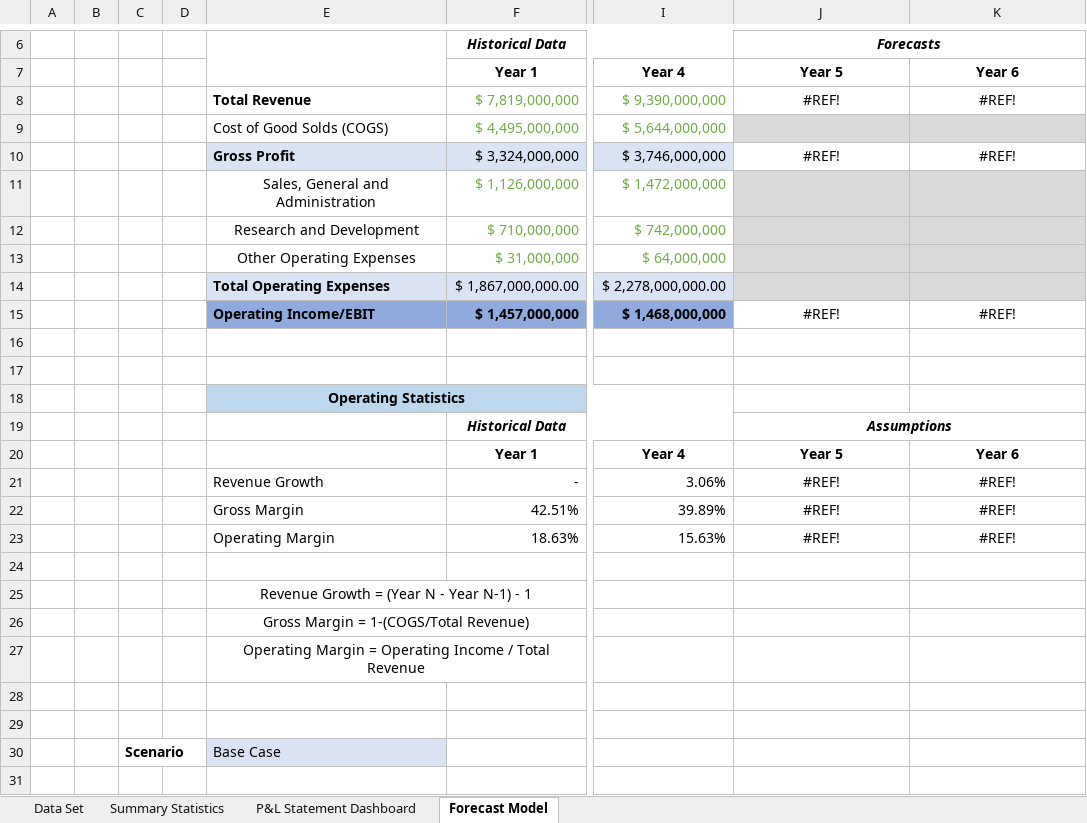
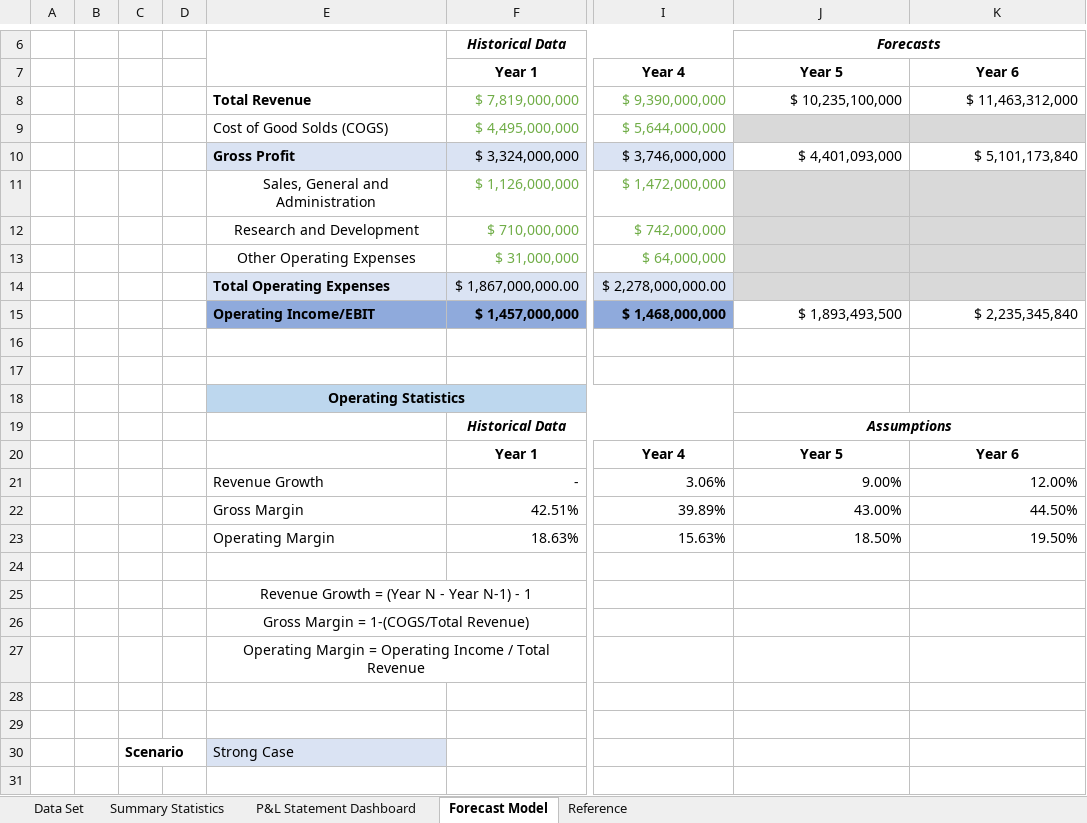
Before and after one commit to dimikara/NYSE-Data-Analysis, an Excel workbook: Project_2_Analyze_NYSE_Data.xlsx, sheet Forecast Model, drawn as a sheet; only a part is shown, gaps mark what is left out; values as stored, in another font and other column widths than the file's, no borders; the diff names each change by its address in the sheet, - before the commit and + after, or states it on an @@ line.

```diff
--- a/Project_2_Analyze_NYSE_Data.xlsx (sheet Forecast Model)
+++ b/Project_2_Analyze_NYSE_Data.xlsx (sheet Forecast Model)
+sheet tab: Reference
-J8 (Year 5): #REF!
+J8 (Year 5): $ 10,235,100,000
-J8:K8 alignment: center
+J8:K8 alignment: right
-K8 (Year 6): #REF!
+K8 (Year 6): $ 11,463,312,000
-J10 (Year 5): #REF!
+J10 (Year 5): $ 4,401,093,000
-J10:K10 alignment: center
+J10:K10 alignment: right
-K10 (Year 6): #REF!
+K10 (Year 6): $ 5,101,173,840
-J15 (Year 5): #REF!
+J15 (Year 5): $ 1,893,493,500
-J15:K15 alignment: center
+J15:K15 alignment: right
-K15 (Year 6): #REF!
+K15 (Year 6): $ 2,235,345,840
-J21 (Year 5): #REF!
+J21 (Year 5): 9.00%
-J21:K23 alignment: center
+J21:K23 alignment: right
-K21 (Year 6): #REF!
+K21 (Year 6): 12.00%
-J22 (Year 5): #REF!
+J22 (Year 5): 43.00%
-K22 (Year 6): #REF!
+K22 (Year 6): 44.50%
-J23 (Year 5): #REF!
+J23 (Year 5): 18.50%
-K23 (Year 6): #REF!
+K23 (Year 6): 19.50%
-E30: Base Case
+E30: Strong Case
```
Also changed, not shown: sheet P&L Statement Dashboard, sheet Data Set, charts or pictures.
